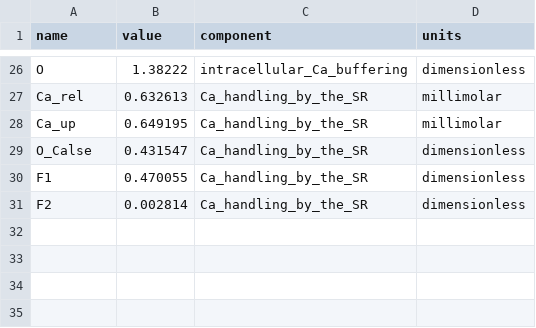
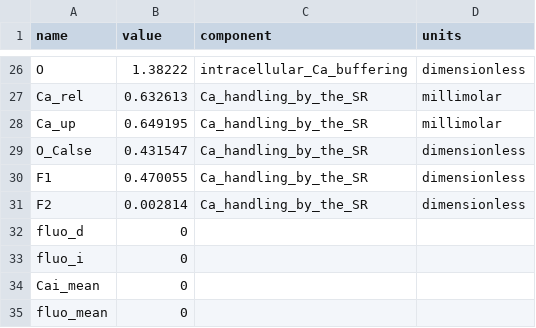
Before and after one commit to humanphysiologylab/pypoptim_old, a CSV file: src/model_ctypes/_maleckar/legend_states.csv, drawn as a sheet; only a part is shown, gaps mark what is left out.

```diff
--- a/src/model_ctypes/_maleckar/legend_states.csv
+++ b/src/model_ctypes/_maleckar/legend_states.csv
@@ -31 +31,5 @@ F1,0.470055,Ca_handling_by_the_SR,dimensionless
 F2,0.002814,Ca_handling_by_the_SR,dimensionless
+fluo_d,0,,
+fluo_i,0,,
+Cai_mean,0,,
+fluo_mean,0,,
```
Also changed, not shown: src/model_ctypes/_maleckar/legend_constants.csv, 16 other files.
